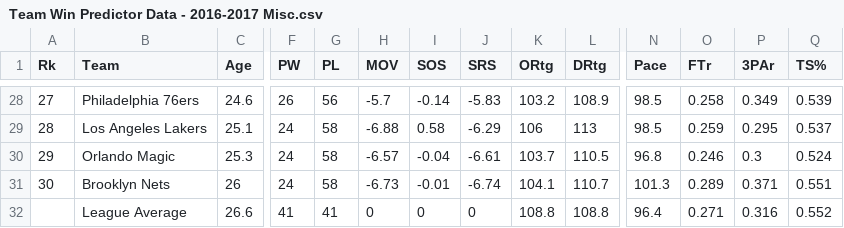
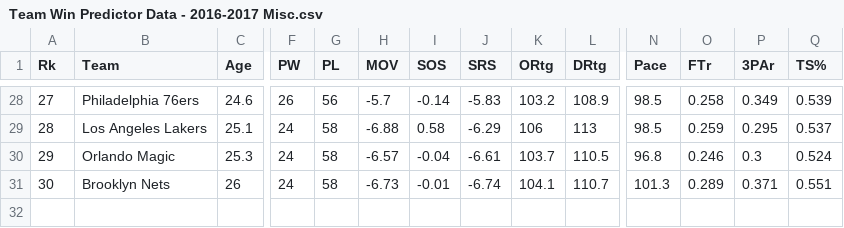
Before and after one commit to somet3000/nba-team-analysis, a CSV file: win_predictor_data/Team Win Predictor Data - 2016-2017 Misc.csv, drawn as a sheet; only a part is shown, gaps mark what is left out; rows hold the shown columns only; the diff names each change by its address in the sheet, - before the commit and + after, or states it on an @@ line.

```diff
--- a/win_predictor_data/Team Win Predictor Data - 2016-2017 Misc.csv
+++ b/win_predictor_data/Team Win Predictor Data - 2016-2017 Misc.csv
-row 32:  | League Average | 26.6 | 41 | 41 | 0 | 0 | 0 | 108.8 | 108.8 | 96.4 | 0.271 | 0.316 | 0.552
```
Also changed, not shown: win_predictor_data/Team Win Predictor Data - 2016-2017 Team.csv.
